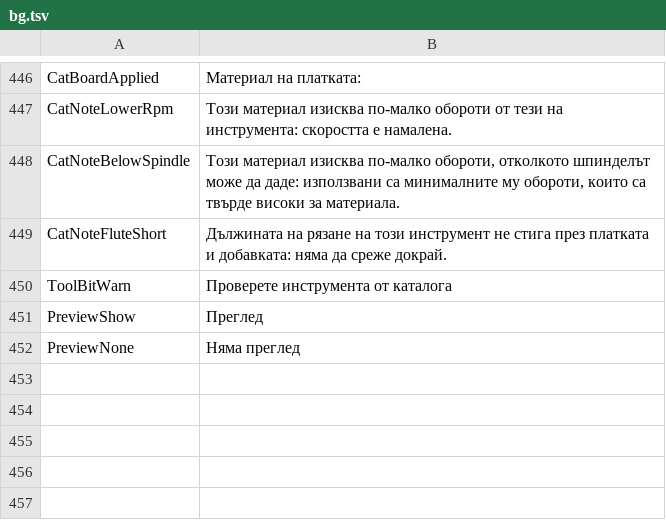
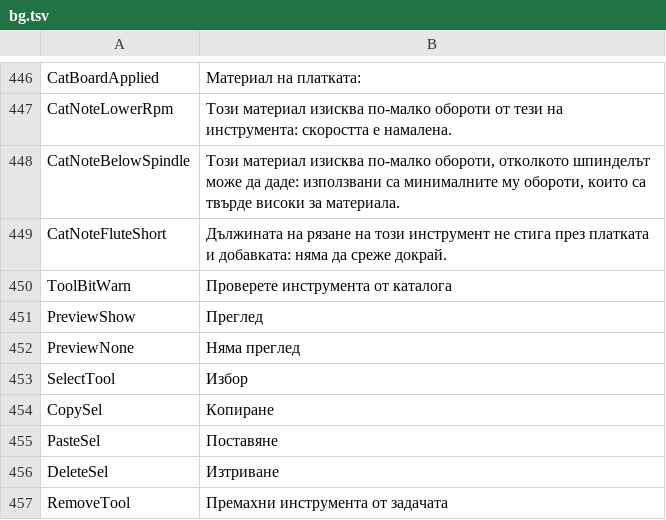
Before and after one commit to JuanenRac/EH3D-COMMON, a TSV file: crates/view/locales/bg.tsv, drawn as a sheet; only a part is shown, gaps mark what is left out; the diff names each change by its address in the sheet, - before the commit and + after, or states it on an @@ line.

```diff
--- a/crates/view/locales/bg.tsv
+++ b/crates/view/locales/bg.tsv
+row 453: SelectTool | Избор
+row 454: CopySel | Копиране
+row 455: PasteSel | Поставяне
+row 456: DeleteSel | Изтриване
+row 457: RemoveTool | Премахни инструмента от задачата
```
Also changed, not shown: crates/view/locales/el.tsv, crates/view/locales/hu.tsv, 26 other files.
